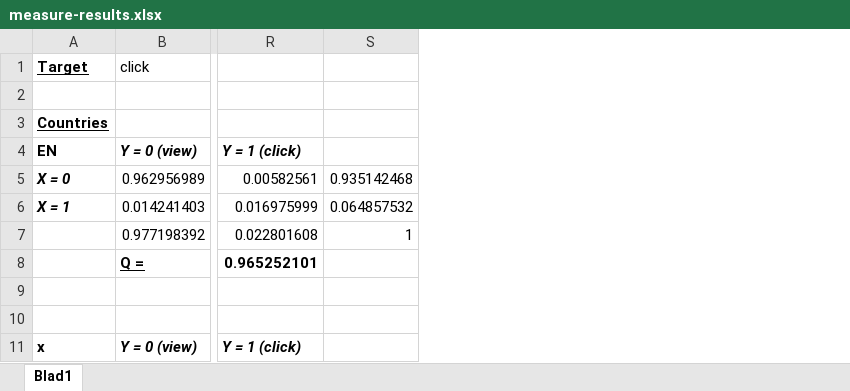
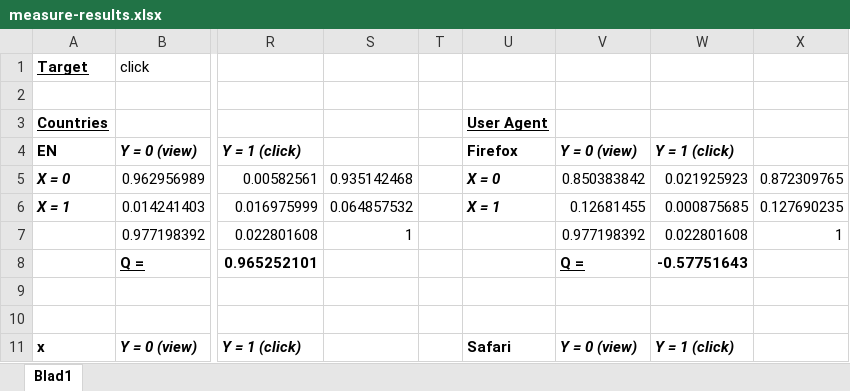
Before and after one commit to marzman95/webana, an Excel workbook: measure-results.xlsx, sheet Blad1, drawn as a sheet; only a part is shown, gaps mark what is left out; values as stored, in another font and other column widths than the file's, no borders; the diff names each change by its address in the sheet, - before the commit and + after, or states it on an @@ line.

Commit message:
browser measure
measure added for browsers

```diff
--- a/measure-results.xlsx (sheet Blad1)
+++ b/measure-results.xlsx (sheet Blad1)
+column T, empty
+column U, rows 3-11: User Agent | Firefox | X = 0 | X = 1 |  |  |  |  | Safari
+column V, rows 4-11: Y = 0 (view) | 0.850383842 | 0.12681455 | 0.977198392 | Q = |  |  | Y = 0 (view)
+column W, rows 4-11: Y = 1 (click) | 0.021925923 | 0.000875685 | 0.022801608 | -0.57751643 |  |  | Y = 1 (click)
+column X, rows 5-7: 0.872309765 | 0.127690235 | 1
```
